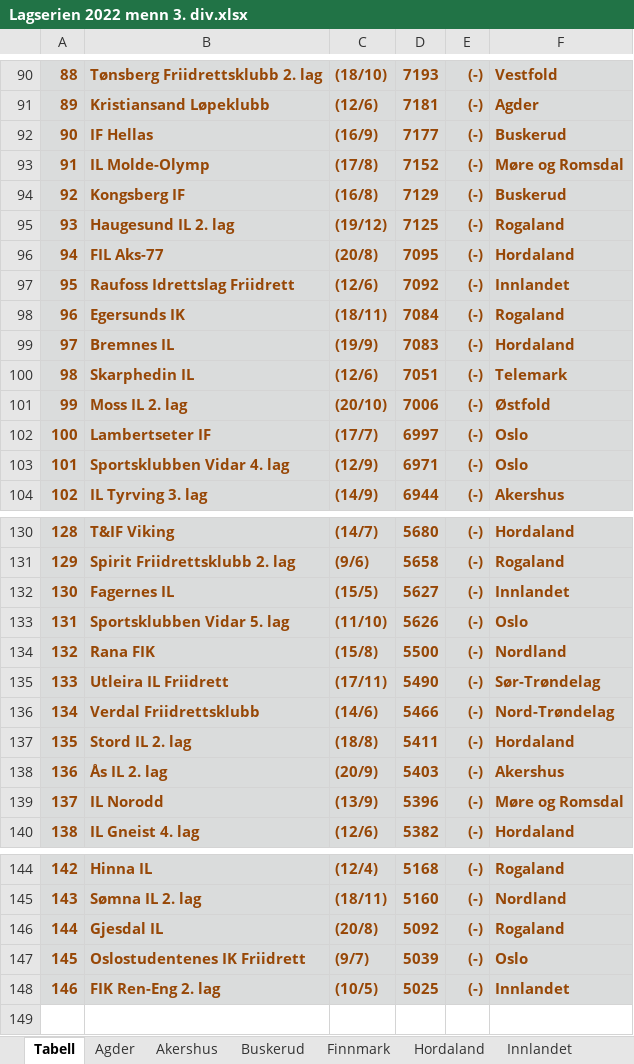
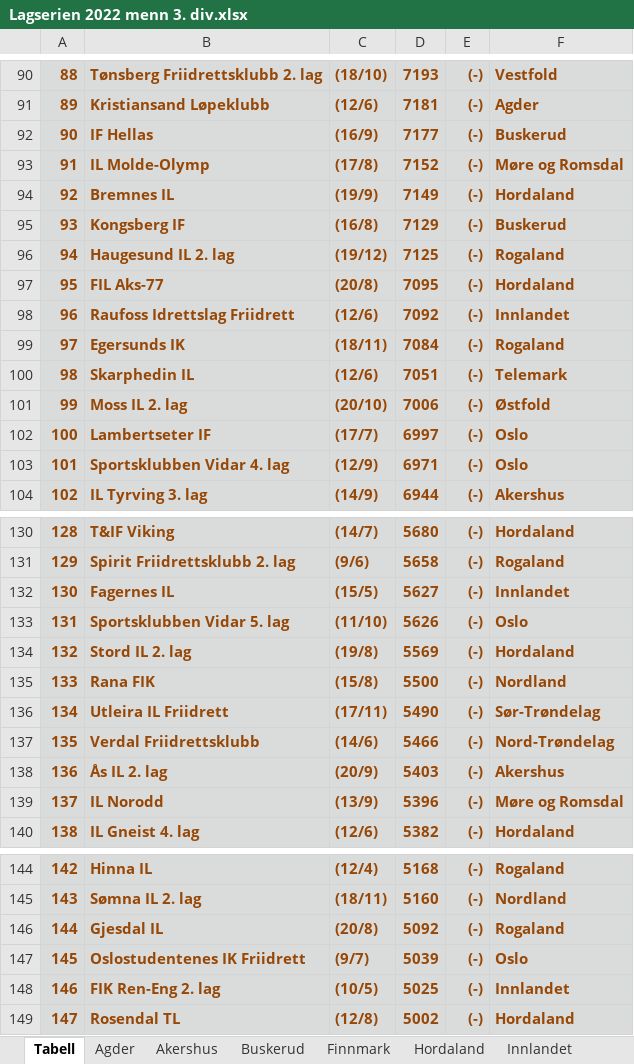
Before and after one commit to perellef/Seriekalkulator-Friidrett, an Excel workbook: output/Lagserien 2022 menn 3. div.xlsx, sheet Tabell, drawn as a sheet; only a part is shown, gaps mark what is left out; values as stored, in another font and other column widths than the file's, no borders; removed rows and columns are numbered as before the commit, all else as after; the diff names each change by its address in the sheet, - before the commit and + after, or states it on an @@ line.

```diff
--- a/output/Lagserien 2022 menn 3. div.xlsx (sheet Tabell)
+++ b/output/Lagserien 2022 menn 3. div.xlsx (sheet Tabell)
+row 94: 92 | Bremnes IL | (19/9) | 7149 | (-) | Hordaland
@@ column A renumbered between rows 95 and 137 @@
-row 99: 97 | Bremnes IL | (19/9) | 7083 | (-) | Hordaland
+row 134: 132 | Stord IL 2. lag | (19/8) | 5569 | (-) | Hordaland
-row 137: 135 | Stord IL 2. lag | (18/8) | 5411 | (-) | Hordaland
+row 149: 147 | Rosendal TL | (12/8) | 5002 | (-) | Hordaland
```
Also changed, not shown: sheet Hordaland, sheet Rogaland, sheet Nordland, sheet Nord-Trøndelag, sheet Buskerud, sheet Sør-Trøndelag, 1 more sheet, output/Lagserien 2022 1-2. div.xlsx, output/Lagserien 2022 kvinner 3. div.xlsx, 2 other files.
